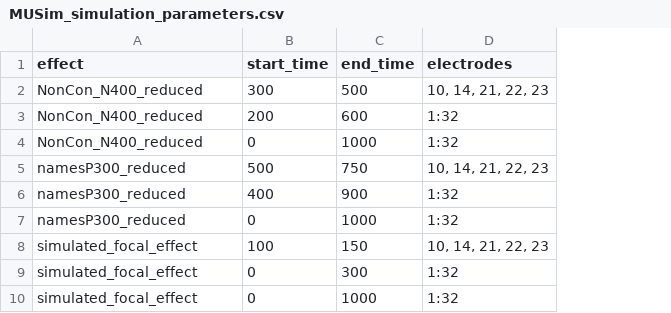
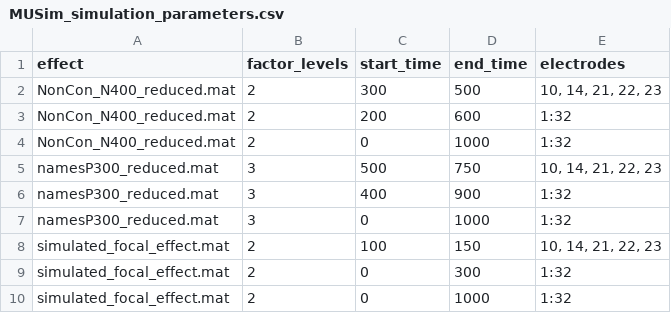
Before and after one commit to ericcfields/MUSim, a CSV file: MUSim_simulation_parameters.csv, drawn as a sheet; the diff names each change by its address in the sheet, - before the commit and + after, or states it on an @@ line.

```diff
--- a/MUSim_simulation_parameters.csv
+++ b/MUSim_simulation_parameters.csv
+column B (factor_levels), rows 2-10: 2 | 2 | 2 | 3 | 3 | 3 | 2 | 2 | 2
-A2:A4 (effect): NonCon_N400_reduced
+A2:A4 (effect): NonCon_N400_reduced.mat
-A5:A7 (effect): namesP300_reduced
+A5:A7 (effect): namesP300_reduced.mat
-A8:A10 (effect): simulated_focal_effect
+A8:A10 (effect): simulated_focal_effect.mat
```
Also changed, not shown: 2 other files.
